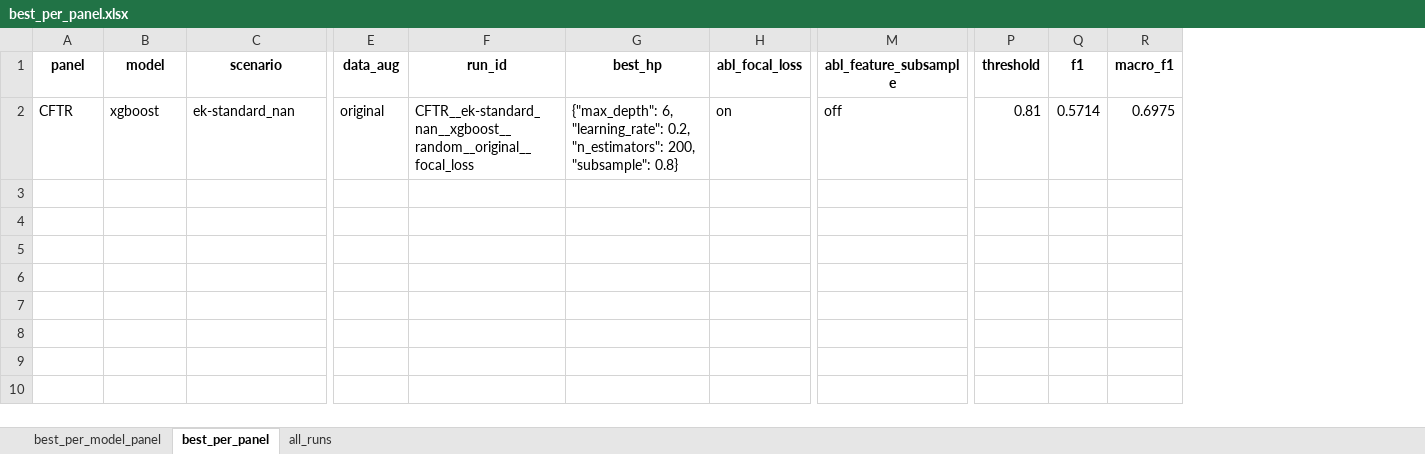
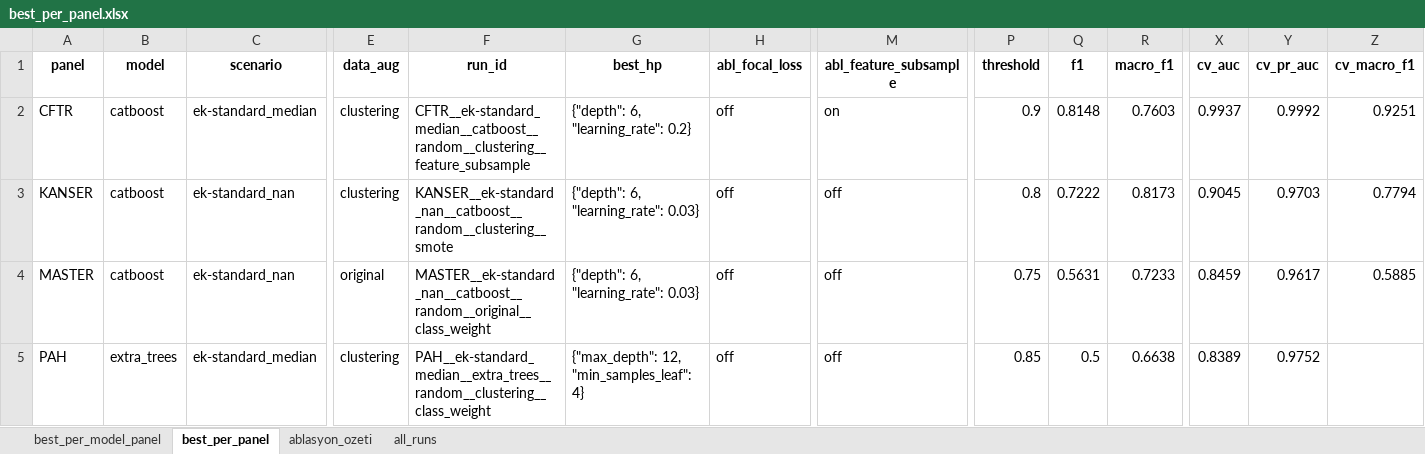
Before and after one commit to MahmudSelmanSahin/MedicalVision, an Excel workbook: SRC/Result/best_per_panel.xlsx, sheet best_per_panel, drawn as a sheet; only a part is shown, gaps mark what is left out; values as stored, in another font and other column widths than the file's, no borders; rows hold the shown columns only; the diff covers the shown part only; the diff names each change by its address in the sheet, - before the commit and + after, or states it on an @@ line.

```diff
--- a/SRC/Result/best_per_panel.xlsx (sheet best_per_panel)
+++ b/SRC/Result/best_per_panel.xlsx (sheet best_per_panel)
+sheet tab: ablasyon_ozeti
+column X (cv_auc), row 2: 0.9937
+column Y (cv_pr_auc), row 2: 0.9992
+column Z (cv_macro_f1), row 2: 0.9251
-B2 (model): xgboost
+B2 (model): catboost
-C2 (scenario): ek-standard_nan
+C2 (scenario): ek-standard_median
-E2 (data_aug): original
+E2 (data_aug): clustering
-F2 (run_id): CFTR__ek-standard_nan__xgboost__random__original__focal_loss
+F2 (run_id): CFTR__ek-standard_median__catboost__random__clustering__feature_subsample
-G2 (best_hp): {"max_depth": 6, "learning_rate": 0.2, "n_estimators": 200, "subsample": 0.8}
+G2 (best_hp): {"depth": 6, "learning_rate": 0.2}
-H2 (abl_focal_loss): on
+H2 (abl_focal_loss): off
-M2 (abl_feature_subsample): off
+M2 (abl_feature_subsample): on
-P2 (threshold): 0.81
+P2 (threshold): 0.9
-Q2 (f1): 0.5714
+Q2 (f1): 0.8148
-R2 (macro_f1): 0.6975
+R2 (macro_f1): 0.7603
+row 3: KANSER | catboost | ek-standard_nan | clustering | KANSER__ek-standard_nan__catboost__random__clustering__smote | {"depth": 6, "learning_rate": 0.03} | off | off | 0.8 | 0.7222 | 0.8173 | 0.9045 | 0.9703 | 0.7794
+row 4: MASTER | catboost | ek-standard_nan | original | MASTER__ek-standard_nan__catboost__random__original__class_weight | {"depth": 6, "learning_rate": 0.03} | off | off | 0.75 | 0.5631 | 0.7233 | 0.8459 | 0.9617 | 0.5885
+row 5: PAH | extra_trees | ek-standard_median | clustering | PAH__ek-standard_median__extra_trees__random__clustering__class_weight | {"max_depth": 12, "min_samples_leaf": 4} | off | off | 0.85 | 0.5 | 0.6638 | 0.8389 | 0.9752
```
Also changed, not shown: 6 edited cells elsewhere in this sheet, sheet all_runs, sheet best_per_model_panel, 6 other files.
